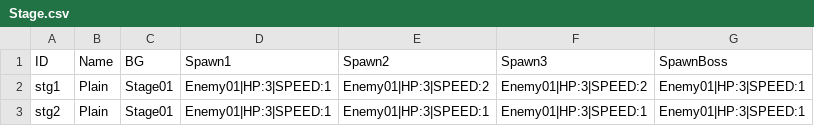
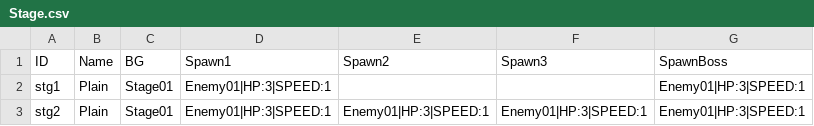
Before and after one commit to metatron/Zombie, a CSV file: Assets/Resources/Csv/Stage.csv, drawn as a sheet.

```diff
--- a/Assets/Resources/Csv/Stage.csv
+++ b/Assets/Resources/Csv/Stage.csv
@@ -1,3 +1,3 @@
 ID,Name,BG,Spawn1,Spawn2,Spawn3,SpawnBoss
-stg1,Plain,Stage01,Enemy01|HP:3|SPEED:1,Enemy01|HP:3|SPEED:2,Enemy01|HP:3|SPEED:2,Enemy01|HP:3|SPEED:1
+stg1,Plain,Stage01,Enemy01|HP:3|SPEED:1,,,Enemy01|HP:3|SPEED:1
 stg2,Plain,Stage01,Enemy01|HP:3|SPEED:1,Enemy01|HP:3|SPEED:1,Enemy01|HP:3|SPEED:1,Enemy01|HP:3|SPEED:1
```
Also changed, not shown: 2 other files.
